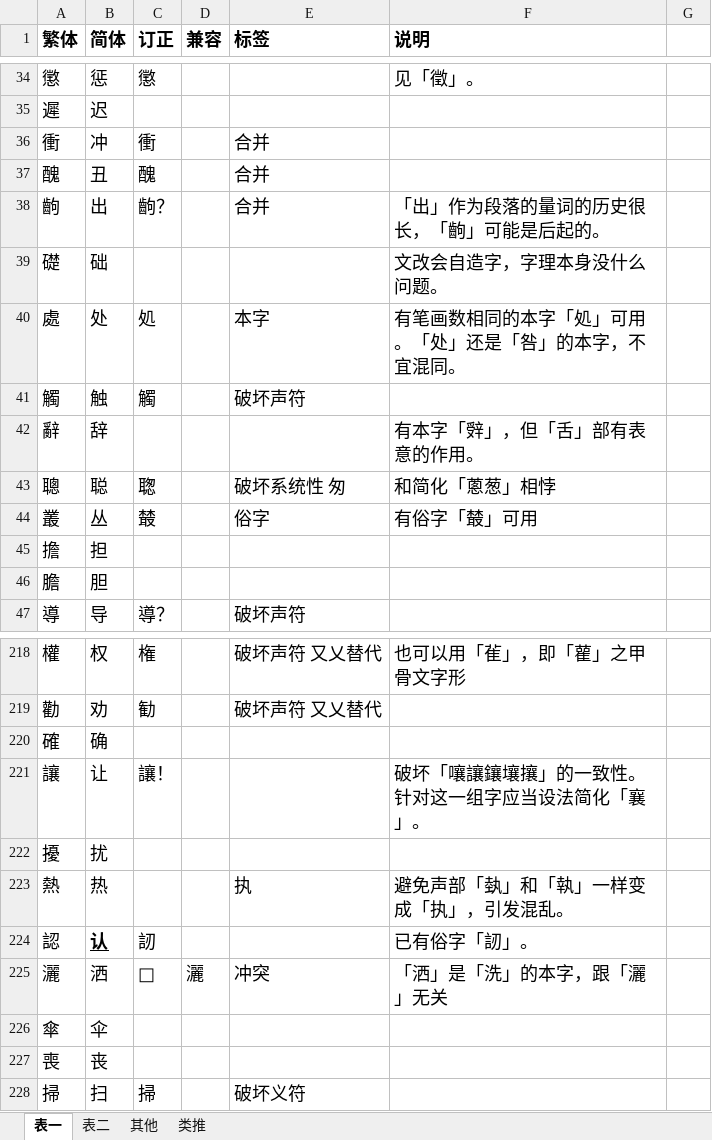
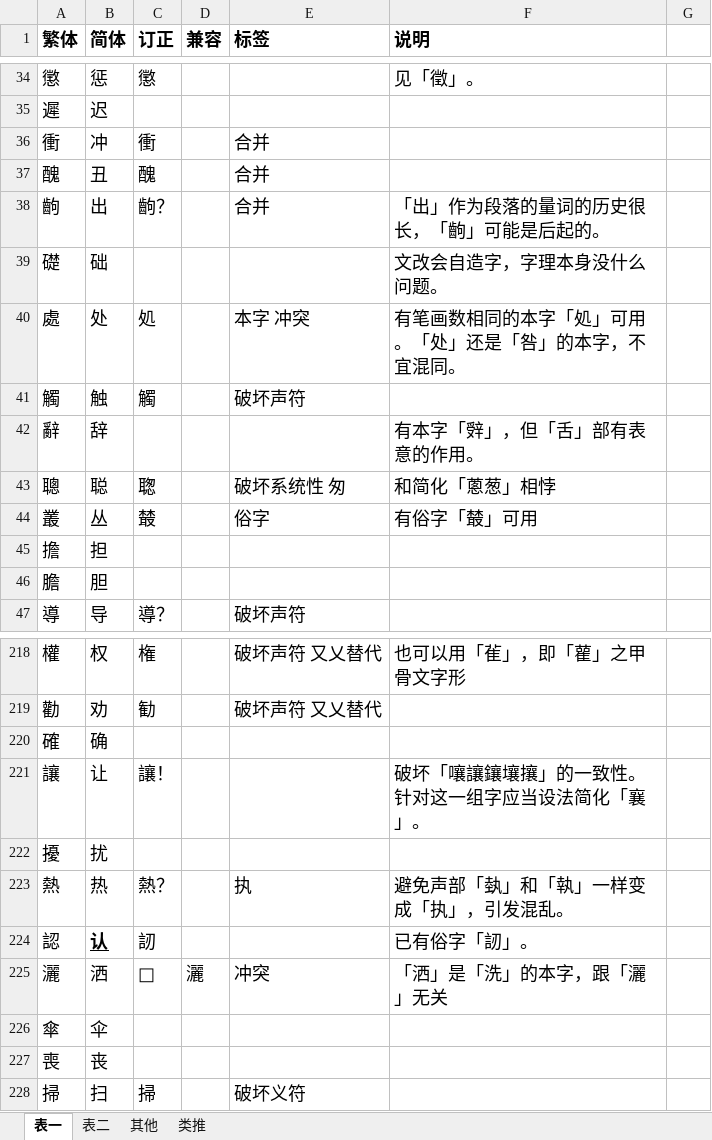
Before and after one commit to dec32/better-simp, an Excel workbook: 简化字批评.xlsx, sheet 表一, drawn as a sheet; only a part is shown, gaps mark what is left out; values as stored, in another font and other column widths than the file's, no borders; the diff names each change by its address in the sheet, - before the commit and + after, or states it on an @@ line.

```diff
--- a/简化字批评.xlsx (sheet 表一)
+++ b/简化字批评.xlsx (sheet 表一)
-E40 (标签): 本字
+E40 (标签): 本字 冲突
-C223 (订正): (empty)
+C223 (订正): 熱？
```
Also changed, not shown: 7 other files.
